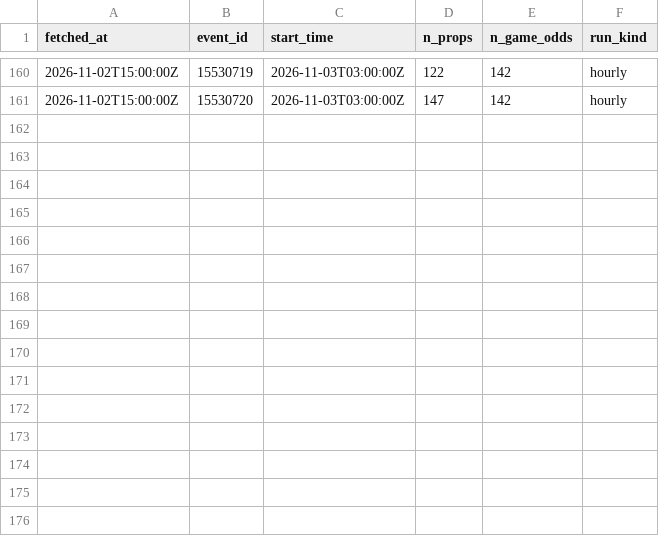
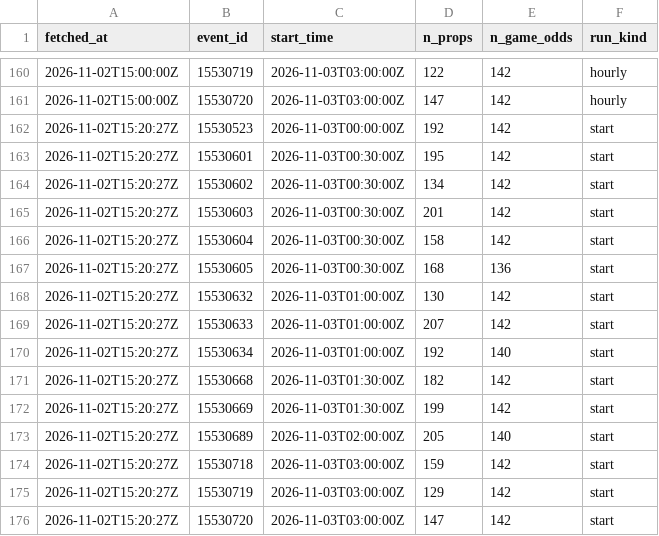
Before and after one commit to wojtrze/nba-stats, a CSV file: data/2026/superbet_event_fetches.csv, drawn as a sheet; only a part is shown, gaps mark what is left out.

```diff
--- a/data/2026/superbet_event_fetches.csv
+++ b/data/2026/superbet_event_fetches.csv
@@ -161 +161,16 @@ fetched_at,event_id,start_time,n_props,n_game_odds,run_kind
 2026-11-02T15:00:00Z,15530720,2026-11-03T03:00:00Z,147,142,hourly
+2026-11-02T15:20:27Z,15530523,2026-11-03T00:00:00Z,192,142,start
+2026-11-02T15:20:27Z,15530601,2026-11-03T00:30:00Z,195,142,start
+2026-11-02T15:20:27Z,15530602,2026-11-03T00:30:00Z,134,142,start
+2026-11-02T15:20:27Z,15530603,2026-11-03T00:30:00Z,201,142,start
+2026-11-02T15:20:27Z,15530604,2026-11-03T00:30:00Z,158,142,start
+2026-11-02T15:20:27Z,15530605,2026-11-03T00:30:00Z,168,136,start
+2026-11-02T15:20:27Z,15530632,2026-11-03T01:00:00Z,130,142,start
+2026-11-02T15:20:27Z,15530633,2026-11-03T01:00:00Z,207,142,start
+2026-11-02T15:20:27Z,15530634,2026-11-03T01:00:00Z,192,140,start
+2026-11-02T15:20:27Z,15530668,2026-11-03T01:30:00Z,182,142,start
+2026-11-02T15:20:27Z,15530669,2026-11-03T01:30:00Z,199,142,start
+2026-11-02T15:20:27Z,15530689,2026-11-03T02:00:00Z,205,140,start
+2026-11-02T15:20:27Z,15530718,2026-11-03T03:00:00Z,159,142,start
+2026-11-02T15:20:27Z,15530719,2026-11-03T03:00:00Z,129,142,start
+2026-11-02T15:20:27Z,15530720,2026-11-03T03:00:00Z,147,142,start
```
Also changed, not shown: data/run_log.csv, 4 other files.
